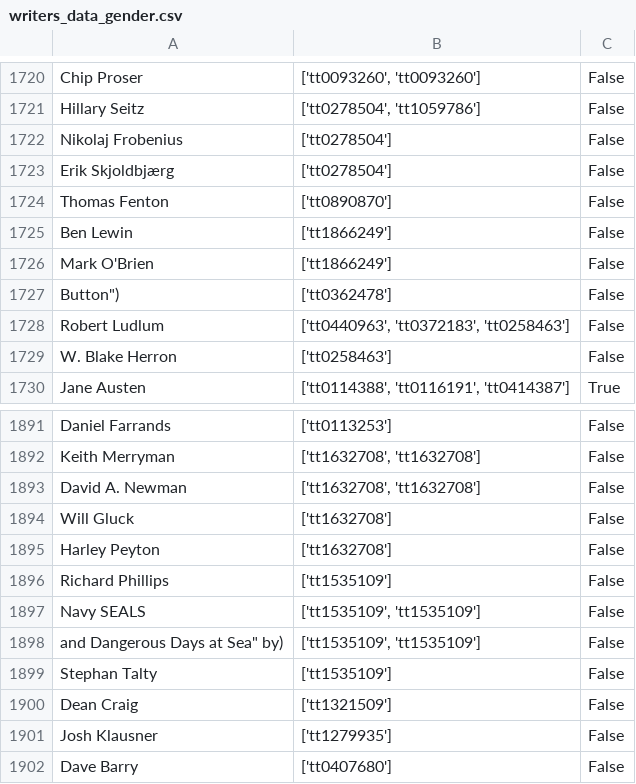
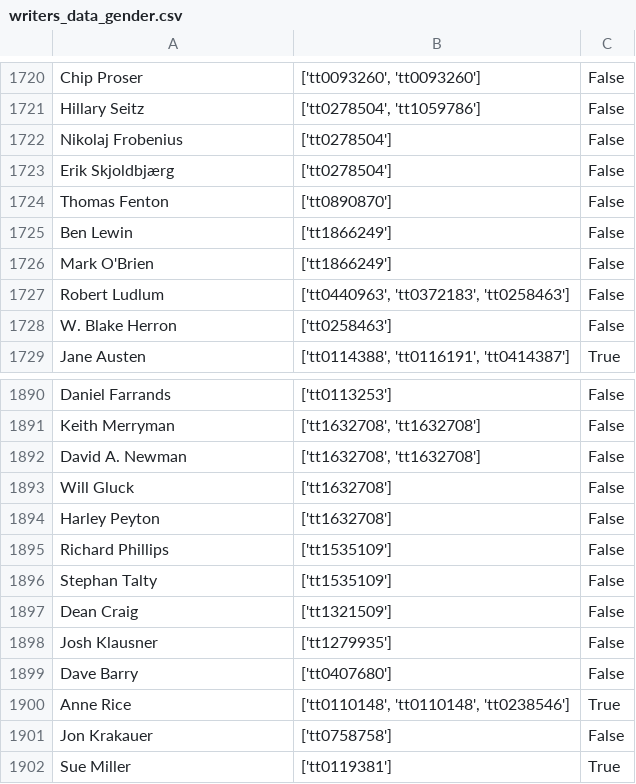
Before and after one commit to Marie-EveGauthier/whatIShouldWatch, a CSV file: initial-data/writers_data_gender.csv, drawn as a sheet; only a part is shown, gaps mark what is left out; the shorter side is filled out with more unchanged rows; the diff names each change by its address in the sheet, - before the commit and + after, or states it on an @@ line.

Commit message:
updates to populate database files, and writer data fix

```diff
--- a/initial-data/writers_data_gender.csv
+++ b/initial-data/writers_data_gender.csv
-row 1727: Button") | ['tt0362478'] | False
-row 1897: Navy SEALS | ['tt1535109', 'tt1535109'] | False
-row 1898: and Dangerous Days at Sea" by) | ['tt1535109', 'tt1535109'] | False
```
Also changed, not shown: 6 other files.
